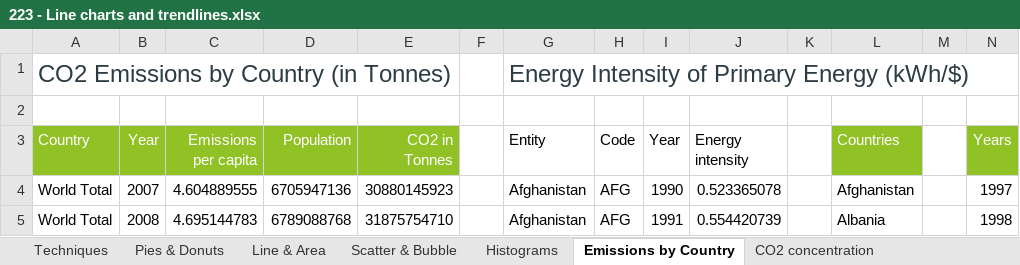
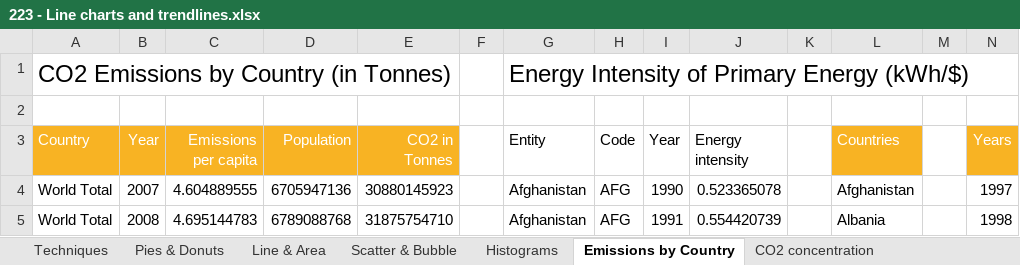
Before and after one commit to azraimahadan/AI_ML_DL, an Excel workbook: Excel/Data Visualisations/Week 2/223 - Line charts and trendlines.xlsx, sheet Emissions by Country, drawn as a sheet; only a part is shown; values as stored, in another font and other column widths than the file's, no borders; table styles not drawn; the diff names each change by its address in the sheet, - before the commit and + after, or states it on an @@ line.

```diff
--- a/Excel/Data Visualisations/Week 2/223 - Line charts and trendlines.xlsx (sheet Emissions by Country)
+++ b/Excel/Data Visualisations/Week 2/223 - Line charts and trendlines.xlsx (sheet Emissions by Country)
-A1 text colour: #2C3C43
+A1 text colour: black
-G1 text colour: #2C3C43
+G1 text colour: black
-A3:E3 fill: #90C226
+A3:E3 fill: #F8B323
-L3 fill: #90C226
+L3 fill: #F8B323
-N3 fill: #90C226
+N3 fill: #F8B323
```
Also changed, not shown: sheet Scatter & Bubble, sheet Pies & Donuts, sheet Techniques, sheet Emissions by Region, sheet CO2 concentration, sheet Emissions by Sector, 2 more sheets, charts or pictures, Excel/Data Visualisations/Week 2/221 - Charting Techniques.xlsx, 34 other files.
